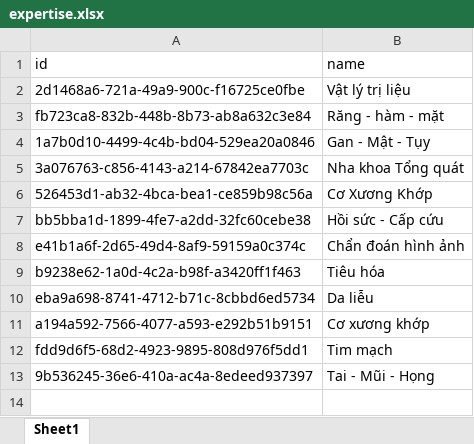
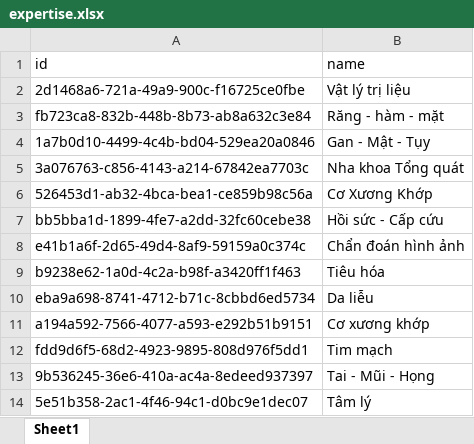
Before and after one commit to Dhieu1304/MEDRE_BE, an Excel workbook: src/models/data/expertise.xlsx, sheet Sheet1, drawn as a sheet; values as stored, in another font and other column widths than the file's, no borders; the diff names each change by its address in the sheet, - before the commit and + after, or states it on an @@ line.

```diff
--- a/src/models/data/expertise.xlsx (sheet Sheet1)
+++ b/src/models/data/expertise.xlsx (sheet Sheet1)
+row 14: 5e51b358-2ac1-4f46-94c1-d0bc9e1dec07 | Tâm lý
```
Also changed, not shown: src/models/data/checkup_package.xlsx, src/models/data/schedule.xlsx, 3 other files.
